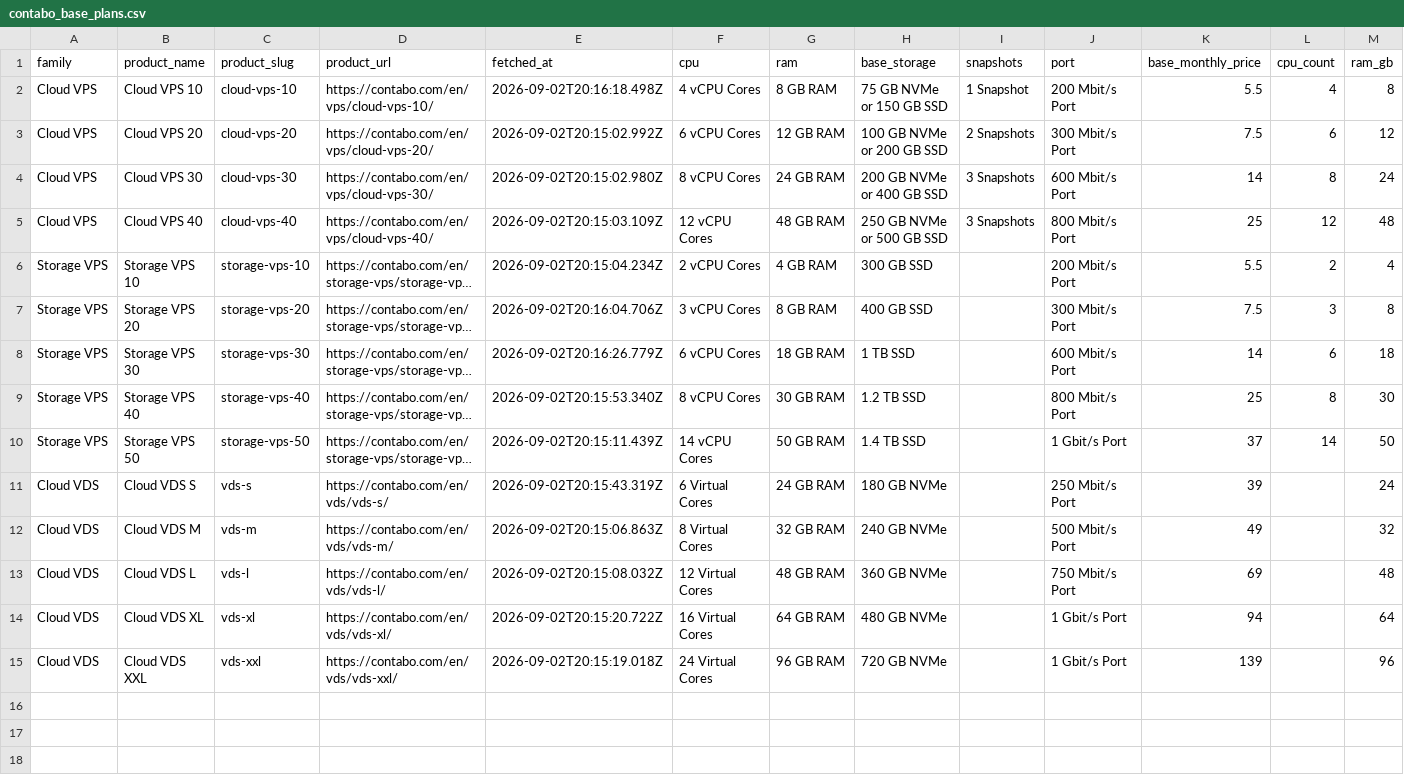
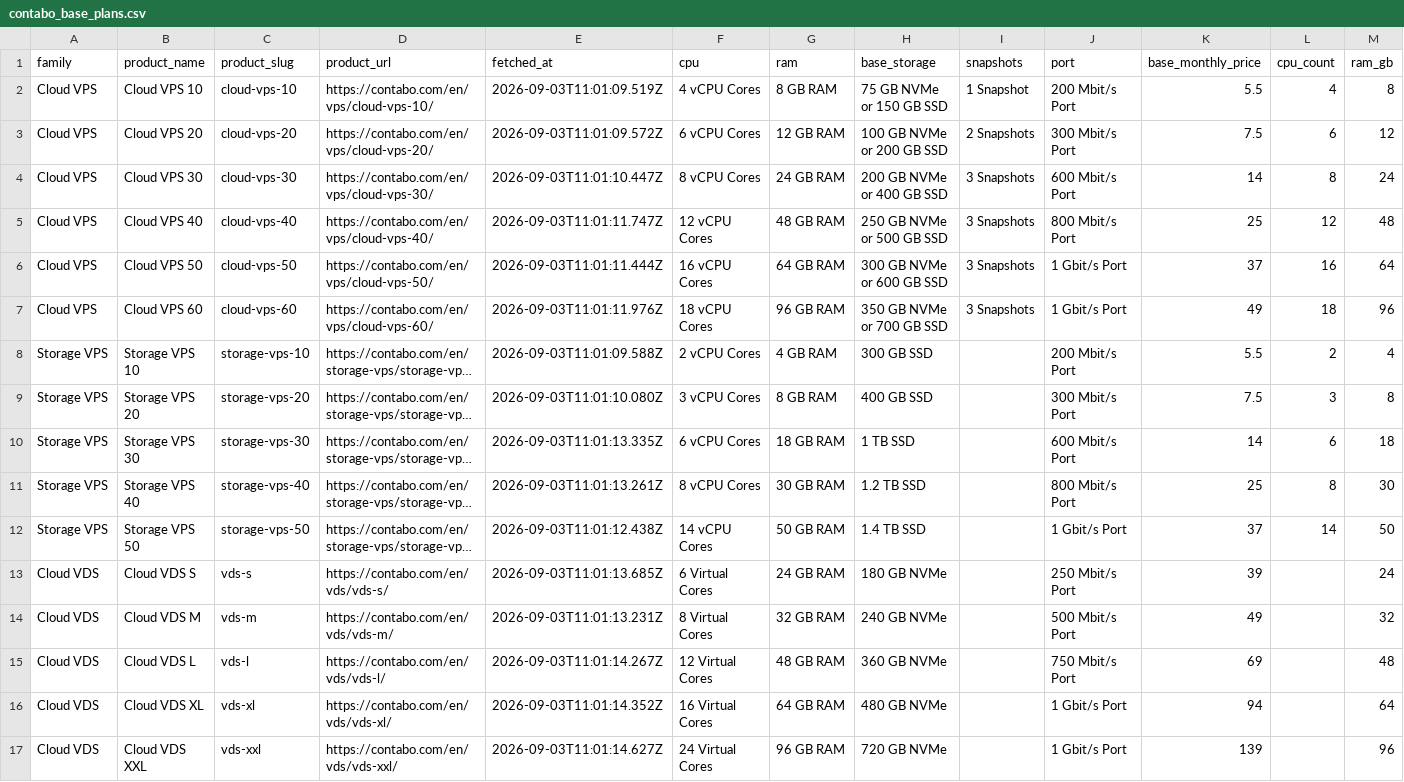
Before and after one commit to securiace-dev/contabo-pricing-scraper, a CSV file: data/output/contabo_base_plans.csv, drawn as a sheet; only a part is shown; long unchanged cells end in …; addresses are those after the commit; rows hold the shown columns only; the diff names each change by its address in the sheet, - before the commit and + after, or states it on an @@ line.

```diff
--- a/data/output/contabo_base_plans.csv
+++ b/data/output/contabo_base_plans.csv
-E2 (fetched_at): 2026-09-02T20:16:18.498Z
+E2 (fetched_at): 2026-09-03T11:01:09.519Z
-E3 (fetched_at): 2026-09-02T20:15:02.992Z
+E3 (fetched_at): 2026-09-03T11:01:09.572Z
-E4 (fetched_at): 2026-09-02T20:15:02.980Z
+E4 (fetched_at): 2026-09-03T11:01:10.447Z
-E5 (fetched_at): 2026-09-02T20:15:03.109Z
+E5 (fetched_at): 2026-09-03T11:01:11.747Z
+row 6: Cloud VPS | Cloud VPS 50 | cloud-vps-50 | https://contabo.com/en/vps/cloud-vps-50/ | 2026-09-03T11:01:11.444Z | 16 vCPU Cores | 64 GB RAM | 300 GB NVMe or 600 GB SSD | 3 Snapshots | 1 Gbit/s Port | 37 | 16 | 64
+row 7: Cloud VPS | Cloud VPS 60 | cloud-vps-60 | https://contabo.com/en/vps/cloud-vps-60/ | 2026-09-03T11:01:11.976Z | 18 vCPU Cores | 96 GB RAM | 350 GB NVMe or 700 GB SSD | 3 Snapshots | 1 Gbit/s Port | 49 | 18 | 96
-E8 (fetched_at): 2026-09-02T20:15:04.234Z
+E8 (fetched_at): 2026-09-03T11:01:09.588Z
-E9 (fetched_at): 2026-09-02T20:16:04.706Z
+E9 (fetched_at): 2026-09-03T11:01:10.080Z
-E10 (fetched_at): 2026-09-02T20:16:26.779Z
+E10 (fetched_at): 2026-09-03T11:01:13.335Z
-E11 (fetched_at): 2026-09-02T20:15:53.340Z
+E11 (fetched_at): 2026-09-03T11:01:13.261Z
-E12 (fetched_at): 2026-09-02T20:15:11.439Z
+E12 (fetched_at): 2026-09-03T11:01:12.438Z
-E13 (fetched_at): 2026-09-02T20:15:43.319Z
+E13 (fetched_at): 2026-09-03T11:01:13.685Z
-E14 (fetched_at): 2026-09-02T20:15:06.863Z
+E14 (fetched_at): 2026-09-03T11:01:13.231Z
-E15 (fetched_at): 2026-09-02T20:15:08.032Z
+E15 (fetched_at): 2026-09-03T11:01:14.267Z
-E16 (fetched_at): 2026-09-02T20:15:20.722Z
+E16 (fetched_at): 2026-09-03T11:01:14.352Z
-E17 (fetched_at): 2026-09-02T20:15:19.018Z
+E17 (fetched_at): 2026-09-03T11:01:14.627Z
```
Also changed, not shown: 12 other files.
